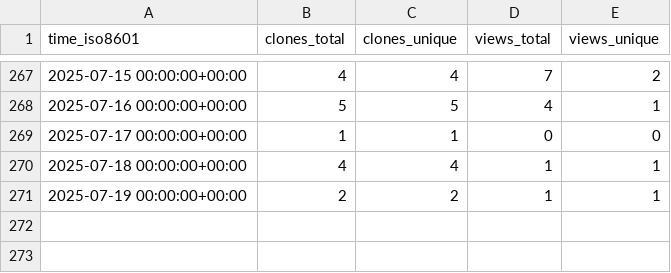
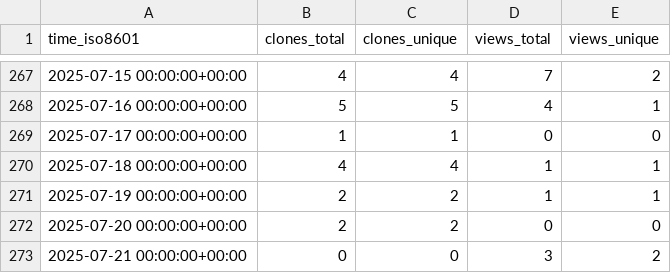
Before and after one commit to antonioscalaunina/pyANTI-FASc, a CSV file: antonioscalaunina/pyANTI-FASc/ghrs-data/views_clones_aggregate.csv, drawn as a sheet; only a part is shown, gaps mark what is left out.

```diff
--- a/antonioscalaunina/pyANTI-FASc/ghrs-data/views_clones_aggregate.csv
+++ b/antonioscalaunina/pyANTI-FASc/ghrs-data/views_clones_aggregate.csv
@@ -271 +271,3 @@ time_iso8601,clones_total,clones_unique,views_total,views_unique
 2025-07-19 00:00:00+00:00,2,2,1,1
+2025-07-20 00:00:00+00:00,2,2,0,0
+2025-07-21 00:00:00+00:00,0,0,3,2
```
Also changed, not shown: 1 other file.
